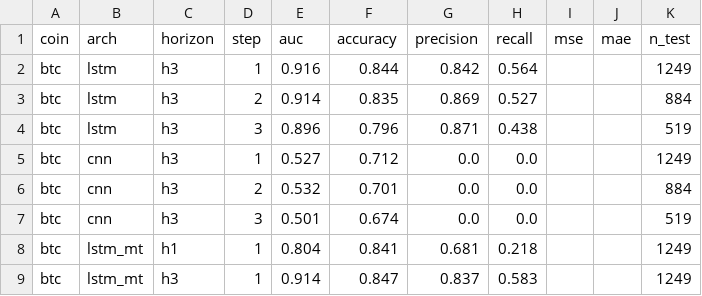
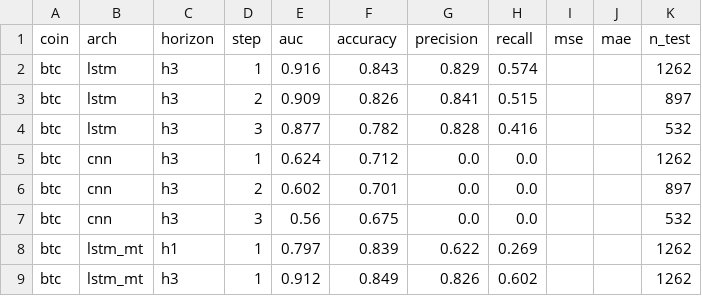
Before and after one commit to Taylanozveren/Ai_Project_Chatbot_Fintech, a CSV file: dl/reports/dl_walkforward.csv, drawn as a sheet; only a part is shown; the diff covers the shown part only.

```diff
--- a/dl/reports/dl_walkforward.csv
+++ b/dl/reports/dl_walkforward.csv
@@ -1,9 +1,9 @@
 coin,arch,horizon,step,auc,accuracy,precision,recall,mse,mae,n_test
-btc,lstm,h3,1,0.916,0.844,0.842,0.564,,,1249
-btc,lstm,h3,2,0.914,0.835,0.869,0.527,,,884
-btc,lstm,h3,3,0.896,0.796,0.871,0.438,,,519
-btc,cnn,h3,1,0.527,0.712,0.0,0.0,,,1249
-btc,cnn,h3,2,0.532,0.701,0.0,0.0,,,884
-btc,cnn,h3,3,0.501,0.674,0.0,0.0,,,519
-btc,lstm_mt,h1,1,0.804,0.841,0.681,0.218,,,1249
-btc,lstm_mt,h3,1,0.914,0.847,0.837,0.583,,,1249
+btc,lstm,h3,1,0.916,0.843,0.829,0.574,,,1262
+btc,lstm,h3,2,0.909,0.826,0.841,0.515,,,897
+btc,lstm,h3,3,0.877,0.782,0.828,0.416,,,532
+btc,cnn,h3,1,0.624,0.712,0.0,0.0,,,1262
+btc,cnn,h3,2,0.602,0.701,0.0,0.0,,,897
+btc,cnn,h3,3,0.56,0.675,0.0,0.0,,,532
+btc,lstm_mt,h1,1,0.797,0.839,0.622,0.269,,,1262
+btc,lstm_mt,h3,1,0.912,0.849,0.826,0.602,,,1262
```
Also changed, not shown: 145 edited cells elsewhere in this file, data/processed/btc_features_ml.csv, data/processed/eth_features_ml.csv, 6 other files.
